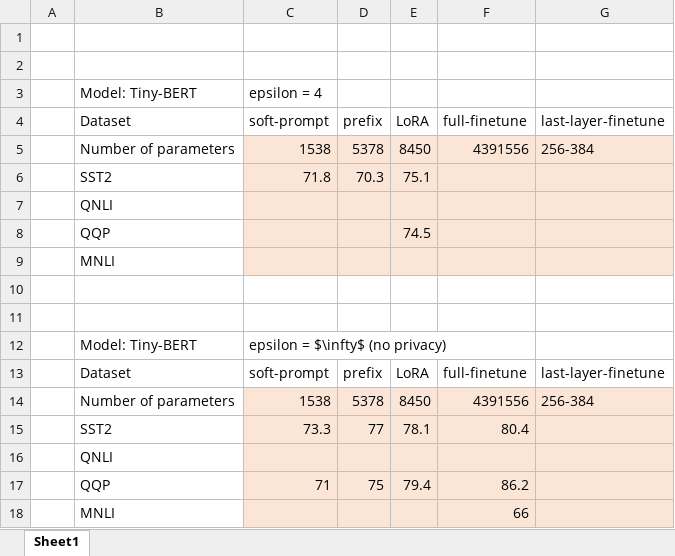
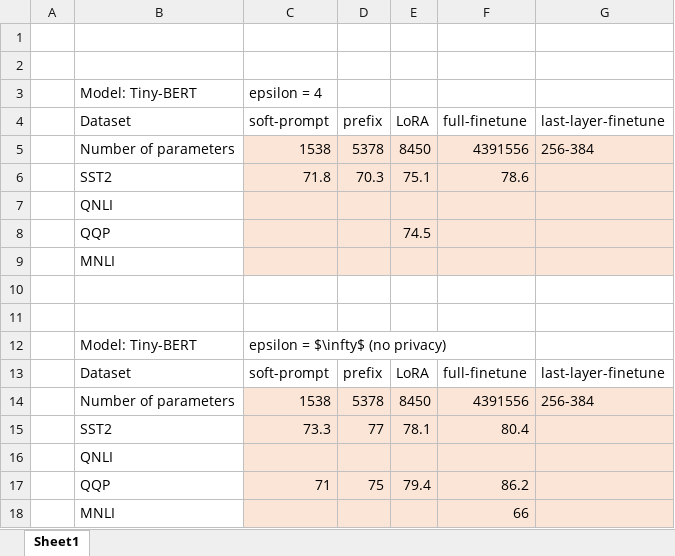
Before and after one commit to blanchardtom/PrivateTinyBertGlue, an Excel workbook: LLM-adaptations-comparison.xlsx, sheet Sheet1, drawn as a sheet; values as stored, in another font and other column widths than the file's, no borders; the diff names each change by its address in the sheet, - before the commit and + after, or states it on an @@ line.

```diff
--- a/LLM-adaptations-comparison.xlsx (sheet Sheet1)
+++ b/LLM-adaptations-comparison.xlsx (sheet Sheet1)
-F6: (empty)
+F6: 78.6
```
Also changed, not shown: 2 other files.
